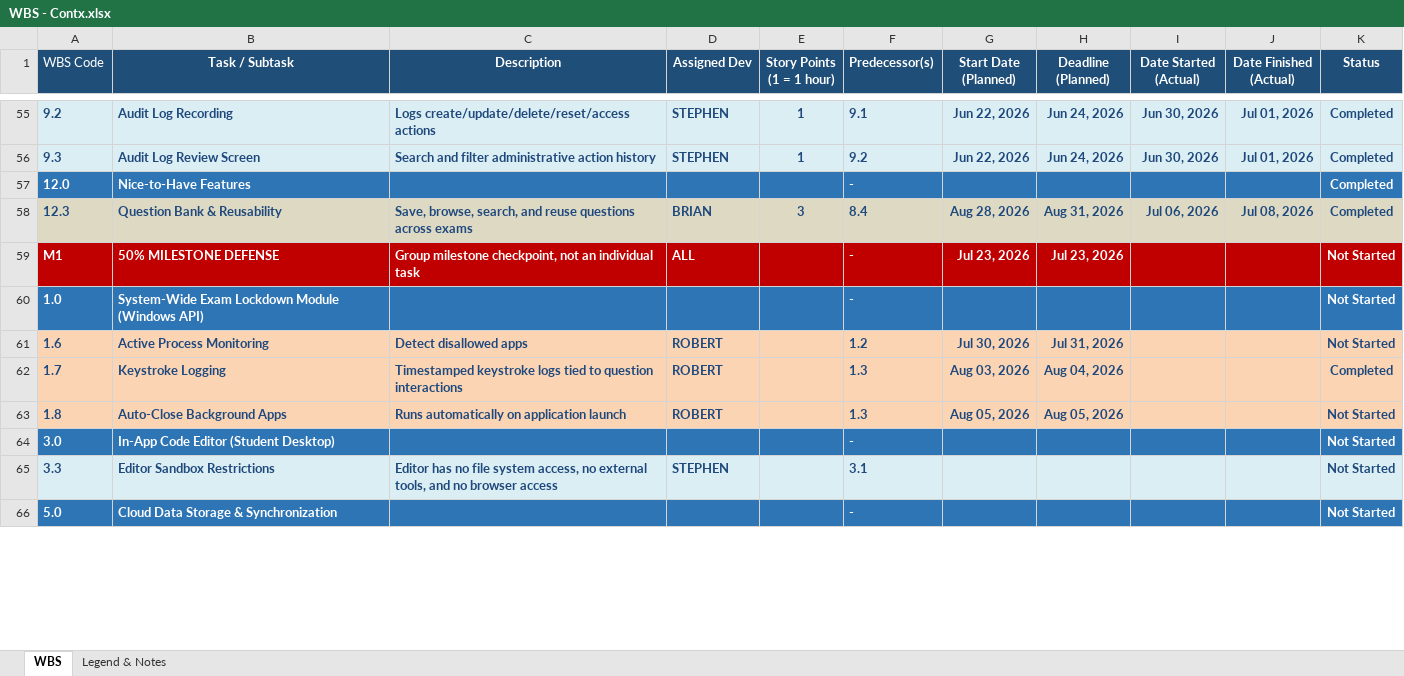
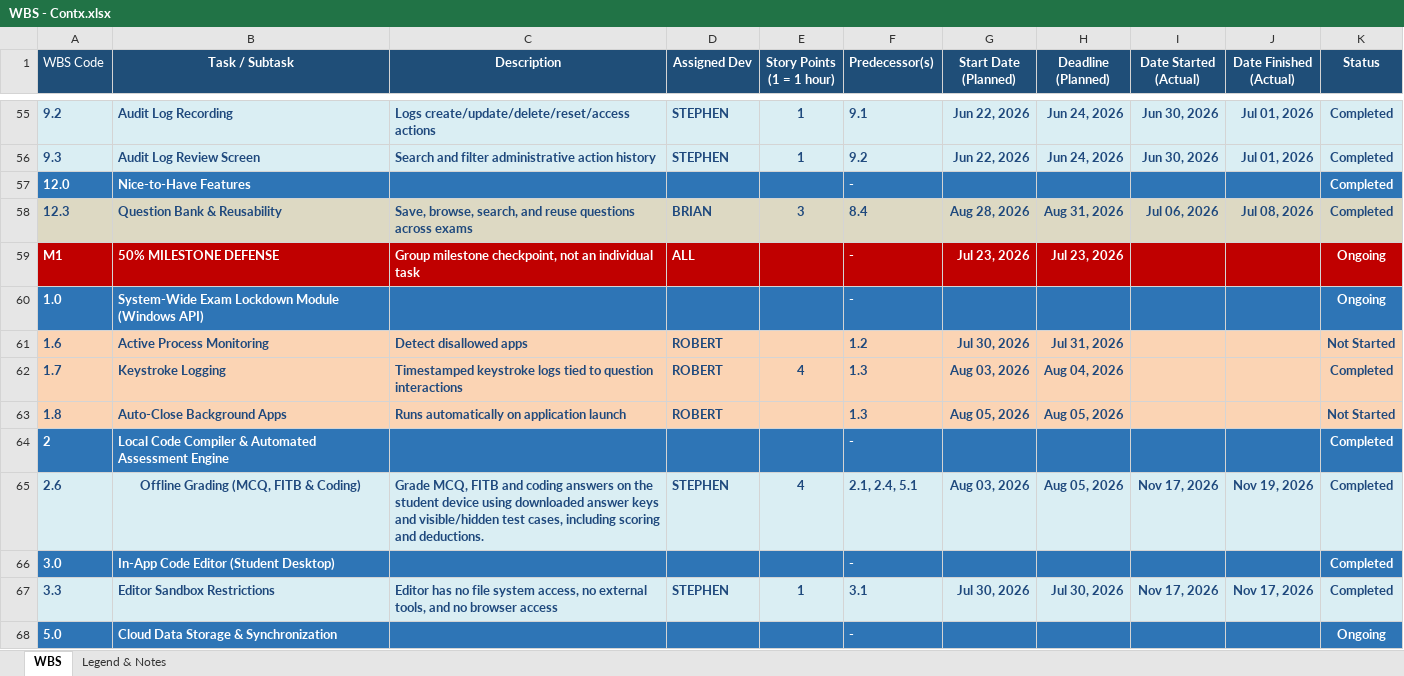
Before and after one commit to maelprz/capdocs-panic, an Excel workbook: WBS - Contx.xlsx, sheet WBS, drawn as a sheet; only a part is shown, gaps mark what is left out; values as stored, in another font and other column widths than the file's, no borders; charts and pictures not drawn; addresses are those after the commit; the diff covers the shown part only; the diff names each change by its address in the sheet, - before the commit and + after, or states it on an @@ line.

Commit message:
Updating of WBS

```diff
--- a/WBS - Contx.xlsx (sheet WBS)
+++ b/WBS - Contx.xlsx (sheet WBS)
-K59:K60 (Status): Not Started
+K59:K60 (Status): Ongoing
-E62 (Story Points (1 = 1 hour)): (empty)
+E62 (Story Points (1 = 1 hour)): 4
+row 64: 2 | Local Code Compiler & Automated Assessment Engine |  |  |  | - |  |  |  |  | Completed
+row 65: 2.6 | Offline Grading (MCQ, FITB & Coding) | Grade MCQ, FITB and coding answers on the student device using downloaded answer keys and visible/hidden test cases, including scoring and deductions. | STEPHEN | 4 | 2.1, 2.4, 5.1 | Aug 03, 2026 | Aug 05, 2026 | Nov 17, 2026 | Nov 19, 2026 | Completed
-K66:K67 (Status): Not Started
+K66:K67 (Status): Completed
-E67 (Story Points (1 = 1 hour)): (empty)
+E67 (Story Points (1 = 1 hour)): 1
-G67 (Start Date (Planned)): (empty)
+G67 (Start Date (Planned)): Jul 30, 2026
-H67 (Deadline (Planned)): (empty)
+H67 (Deadline (Planned)): Jul 30, 2026
-I67 (Date Started (Actual)): (empty)
+I67 (Date Started (Actual)): Nov 17, 2026
-J67 (Date Finished (Actual)): (empty)
+J67 (Date Finished (Actual)): Nov 17, 2026
-K68 (Status): Not Started
+K68 (Status): Ongoing
```
Also changed, not shown: 44 edited cells and cell formats elsewhere in this sheet.
